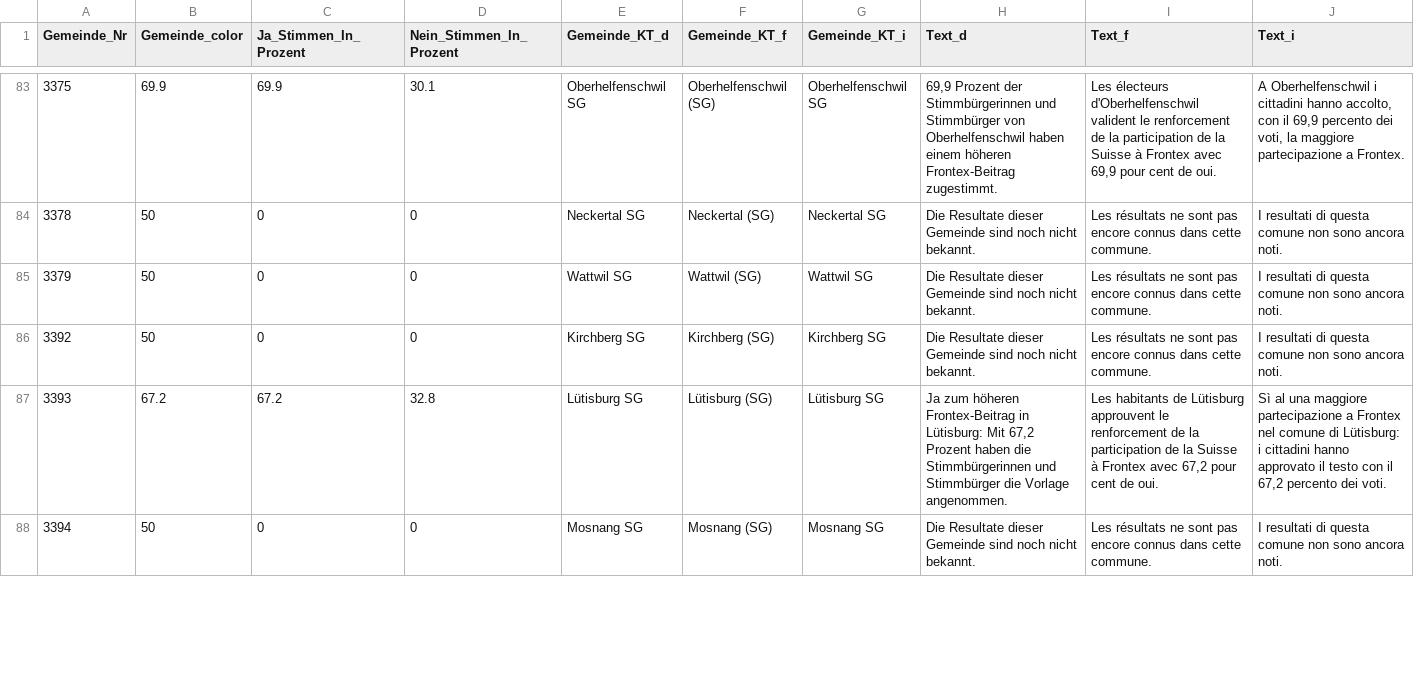
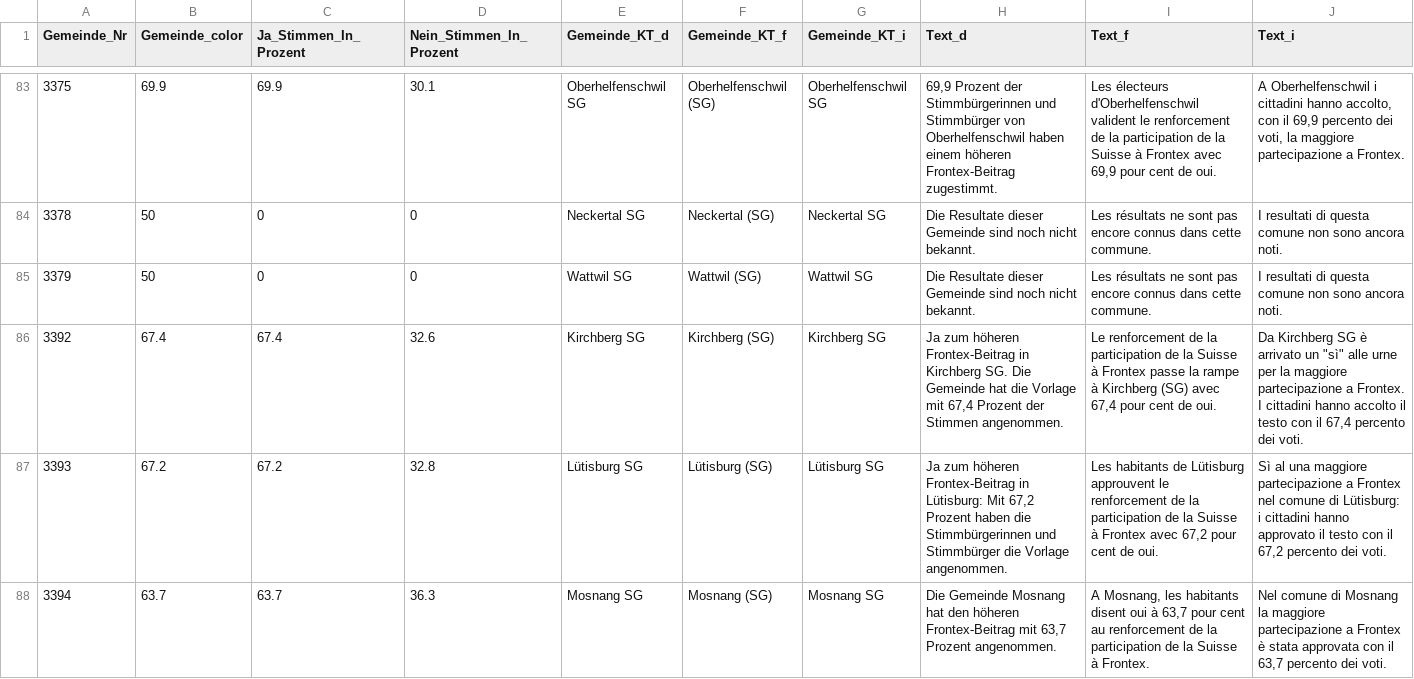
Before and after one commit to awp-finanznachrichten/lena_mai2022, a CSV file: Output/Frontex_dw_FM1_today.csv, drawn as a sheet; only a part is shown, gaps mark what is left out; the diff covers the shown part only.

```diff
--- a/Output/Frontex_dw_FM1_today.csv
+++ b/Output/Frontex_dw_FM1_today.csv
@@ -85,4 +85,4 @@
 3379,50,0,0,"Wattwil SG","Wattwil (SG)","Wattwil SG","Die Resultate dieser Gemeinde sind noch nicht bekannt.","Les résultats ne sont pas encore connus dans cette commune.","I resultati di questa comune non sono ancora noti."
-3392,50,0,0,"Kirchberg SG","Kirchberg (SG)","Kirchberg SG","Die Resultate dieser Gemeinde sind noch nicht bekannt.","Les résultats ne sont pas encore connus dans cette commune.","I resultati di questa comune non sono ancora noti."
+3392,67.4,67.4,32.6,"Kirchberg SG","Kirchberg (SG)","Kirchberg SG","Ja zum höheren Frontex-Beitrag in Kirchberg SG. Die Gemeinde hat die Vorlage mit 67,4 Prozent der Stimmen angenommen.","Le renforcement de la participation de la Suisse à Frontex passe la rampe à Kirchberg (SG) avec 67,4 pour cent de oui.","Da Kirchberg SG è arrivato un ""sì"" alle urne per la maggiore partecipazione a Frontex. I cittadini hanno accolto il testo con il 67,4 percento dei voti."
 3393,67.2,67.2,32.8,"Lütisburg SG","Lütisburg (SG)","Lütisburg SG","Ja zum höheren Frontex-Beitrag in Lütisburg: Mit 67,2 Prozent haben die Stimmbürgerinnen und Stimmbürger die Vorlage angenommen.","Les habitants de Lütisburg approuvent le renforcement de la participation de la Suisse à Frontex avec 67,2 pour cent de oui.","Sì al una maggiore partecipazione a Frontex nel comune di Lütisburg: i cittadini hanno approvato il testo con il 67,2 percento dei voti."
-3394,50,0,0,"Mosnang SG","Mosnang (SG)","Mosnang SG","Die Resultate dieser Gemeinde sind noch nicht bekannt.","Les résultats ne sont pas encore connus dans cette commune.","I resultati di questa comune non sono ancora noti."
+3394,63.7,63.7,36.3,"Mosnang SG","Mosnang (SG)","Mosnang SG","Die Gemeinde Mosnang hat den höheren Frontex-Beitrag mit 63,7 Prozent angenommen.","A Mosnang, les habitants disent oui à 63,7 pour cent au renforcement de la participation de la Suisse à Frontex.","Nel comune di Mosnang la maggiore partecipazione a Frontex è stata approvata con il 63,7 percento dei voti."
```
Also changed, not shown: 150 edited cells elsewhere in this file, Output/Film_dw_FM1_today.csv, Output/Film_dw_radiotop.csv, 22 other files.
